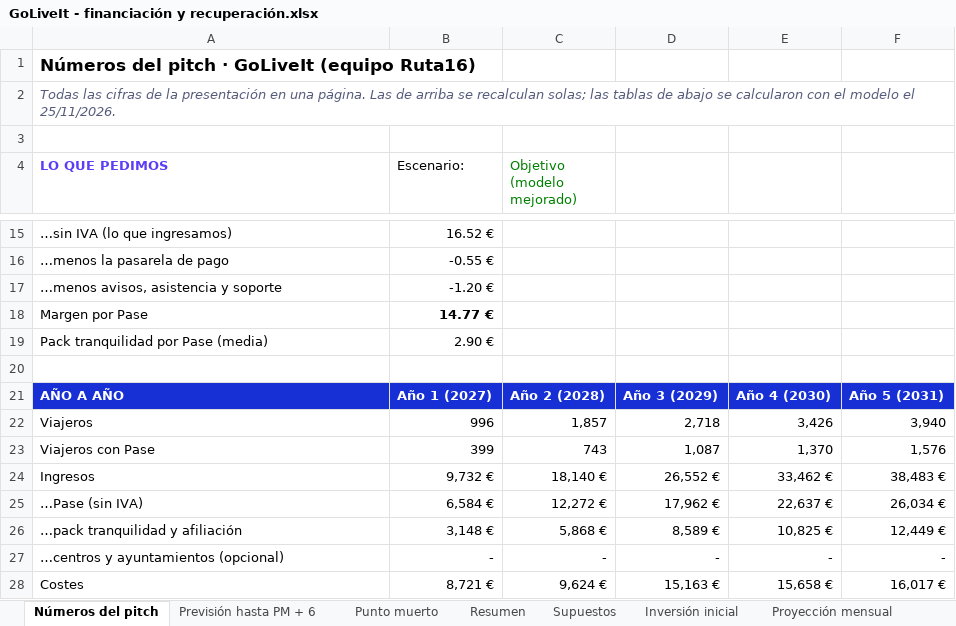
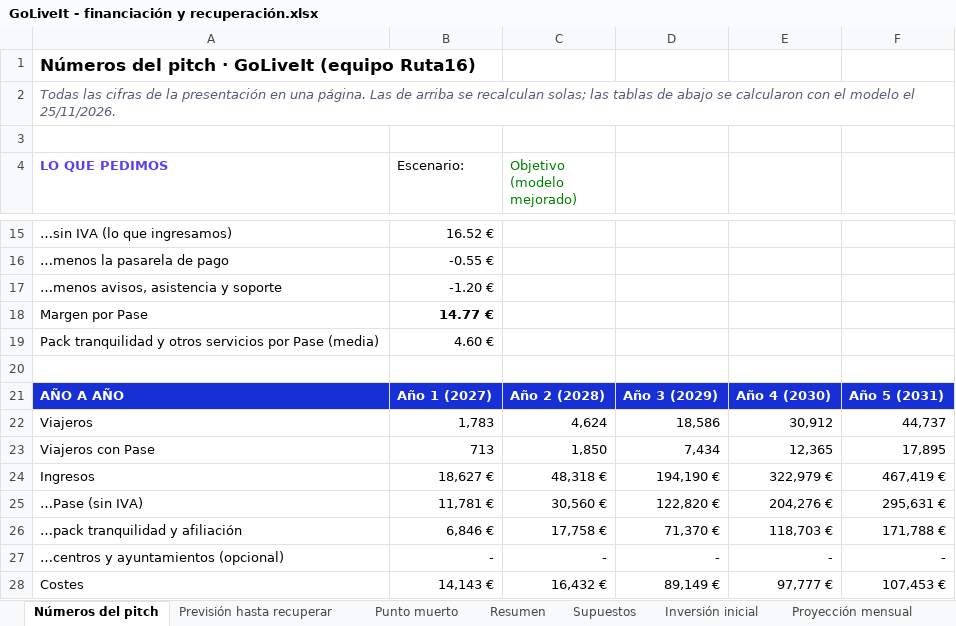
Before and after one commit to alberperezgon-boop/viajes-jovenes, an Excel workbook: 80 Negocio/GoLiveIt - financiación y recuperación.xlsx, sheet Números del pitch, drawn as a sheet; only a part is shown, gaps mark what is left out; values as stored, in another font and other column widths than the file's, no borders; removed rows and columns are numbered as before the commit, all else as after; the diff covers the shown part only; the diff names each change by its address in the sheet, - before the commit and + after, or states it on an @@ line.

```diff
--- a/80 Negocio/GoLiveIt - financiación y recuperación.xlsx (sheet Números del pitch)
+++ b/80 Negocio/GoLiveIt - financiación y recuperación.xlsx (sheet Números del pitch)
-sheet tab: Previsión hasta PM + 6
+sheet tab: Previsión hasta recuperar
-row 19: Pack tranquilidad por Pase (media) | 2.90 €
+row 19: Pack tranquilidad y otros servicios por Pase (media) | 4.60 €
-B22 (Escenario:): 996
+B22 (Escenario:): 1,783
-C22 (Objetivo (modelo mejorado)): 1,857
+C22 (Objetivo (modelo mejorado)): 4,624
-D22: 2,718
+D22: 18,586
-E22: 3,426
+E22: 30,912
-F22: 3,940
+F22: 44,737
-B23 (Escenario:): 399
+B23 (Escenario:): 713
-C23 (Objetivo (modelo mejorado)): 743
+C23 (Objetivo (modelo mejorado)): 1,850
-D23: 1,087
+D23: 7,434
-E23: 1,370
+E23: 12,365
-F23: 1,576
+F23: 17,895
-B24 (Escenario:): 9,732 €
+B24 (Escenario:): 18,627 €
-C24 (Objetivo (modelo mejorado)): 18,140 €
+C24 (Objetivo (modelo mejorado)): 48,318 €
-D24: 26,552 €
+D24: 194,190 €
-E24: 33,462 €
+E24: 322,979 €
-F24: 38,483 €
+F24: 467,419 €
-B25 (Escenario:): 6,584 €
+B25 (Escenario:): 11,781 €
-C25 (Objetivo (modelo mejorado)): 12,272 €
+C25 (Objetivo (modelo mejorado)): 30,560 €
-D25: 17,962 €
+D25: 122,820 €
-E25: 22,637 €
+E25: 204,276 €
-F25: 26,034 €
+F25: 295,631 €
-B26 (Escenario:): 3,148 €
+B26 (Escenario:): 6,846 €
-C26 (Objetivo (modelo mejorado)): 5,868 €
+C26 (Objetivo (modelo mejorado)): 17,758 €
-D26: 8,589 €
+D26: 71,370 €
-E26: 10,825 €
+E26: 118,703 €
-F26: 12,449 €
+F26: 171,788 €
-B28 (Escenario:): 8,721 €
+B28 (Escenario:): 14,143 €
-C28 (Objetivo (modelo mejorado)): 9,624 €
+C28 (Objetivo (modelo mejorado)): 16,432 €
-D28: 15,163 €
+D28: 89,149 €
-E28: 15,658 €
+E28: 97,777 €
-F28: 16,017 €
+F28: 107,453 €
```
Also changed, not shown: 48 edited cells elsewhere in this sheet, sheet Previsión hasta recuperar, sheet Proyección mensual, sheet Punto muerto, sheet Supuestos, sheet Resumen, sheet Financiación, formulas that keep their value, hidden cells, 22 other files.
